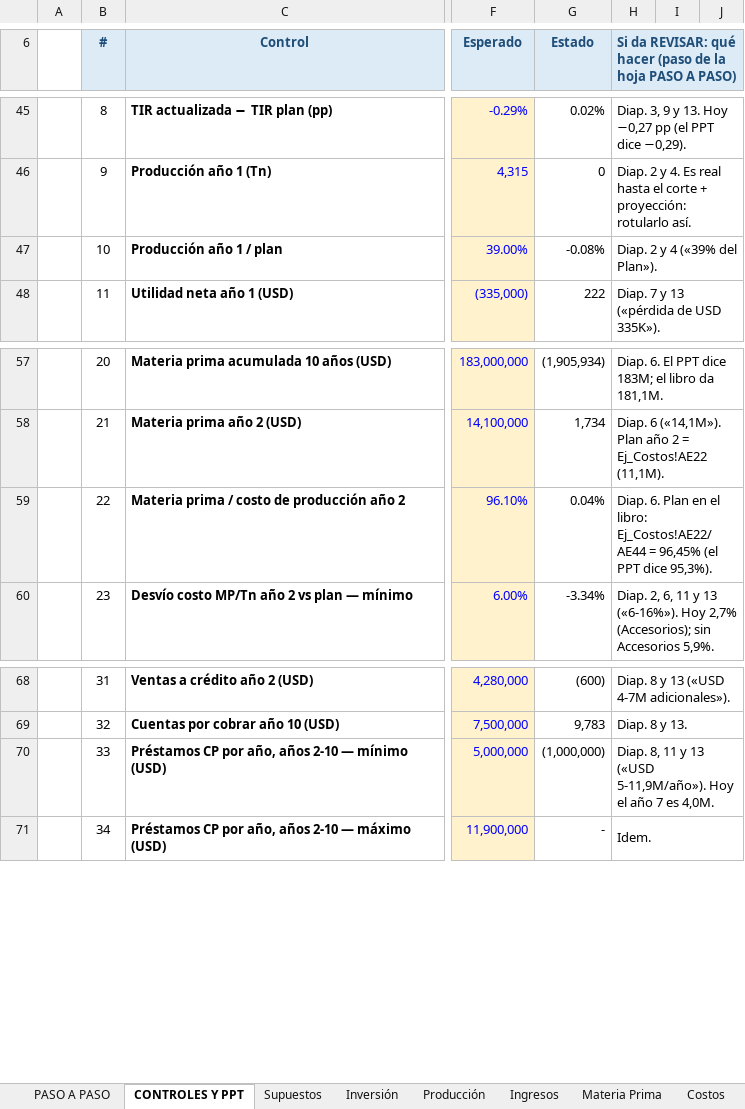
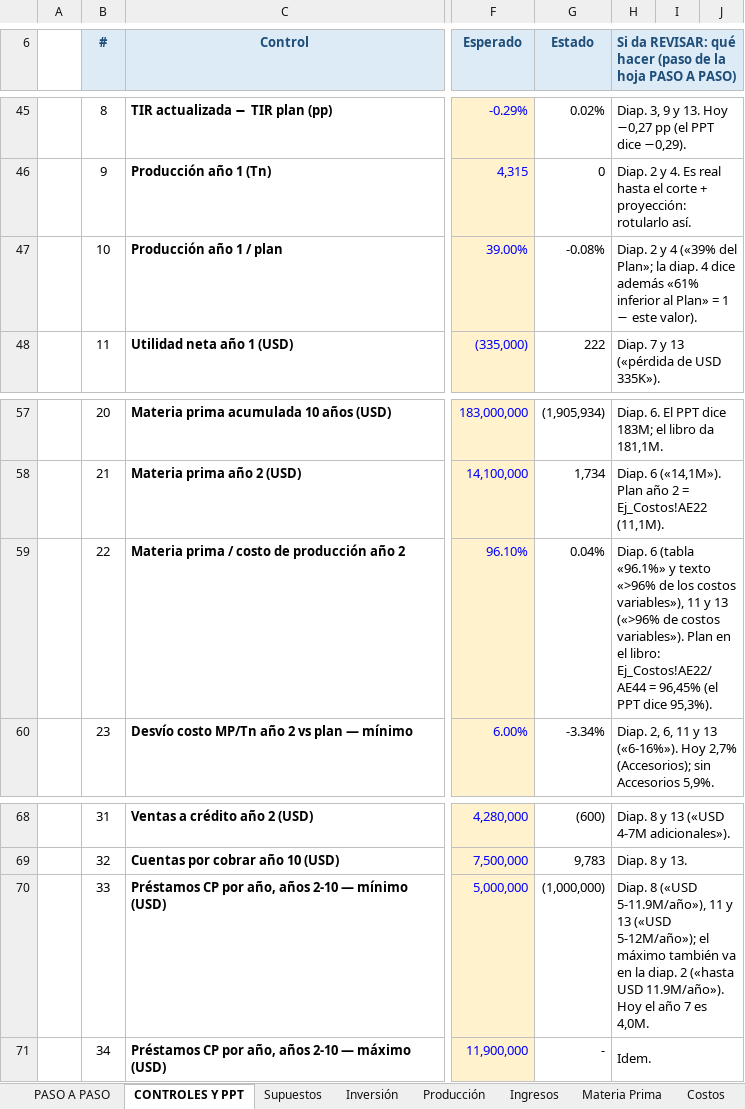
Before and after one commit to derlismorinigo97-maker/Plan-de-Negocios, an Excel workbook: alianza/Informe_Financiero_ALIANZA_DEL_ACERO_INFORME2_09062026_AJUSTADO_A_10_AÑOS_CON_GUIA.xlsx, sheet CONTROLES Y PPT, drawn as a sheet; only a part is shown, gaps mark what is left out; values as stored, in another font and other column widths than the file's, no borders; conditional formats not drawn; the diff names each change by its address in the sheet, - before the commit and + after, or states it on an @@ line.

```diff
--- a/alianza/Informe_Financiero_ALIANZA_DEL_ACERO_INFORME2_09062026_AJUSTADO_A_10_AÑOS_CON_GUIA.xlsx (sheet CONTROLES Y PPT)
+++ b/alianza/Informe_Financiero_ALIANZA_DEL_ACERO_INFORME2_09062026_AJUSTADO_A_10_AÑOS_CON_GUIA.xlsx (sheet CONTROLES Y PPT)
-H47: …(«39% del Plan»).
+H47: …(«39% del Plan»; la diap. 4 dice además «61% inferior al Plan» = 1 − este valor).
-H59: Diap. 6. Plan en…
+H59: Diap. 6 (tabla «96.1%» y texto «>96% de los costos variables»), 11 y 13 («>96% de costos variables»). Plan en…
-H70: Diap. 8, 11 y 13 («USD 5-11,9M/año»). Hoy el…
+H70: Diap. 8 («USD 5-11.9M/año»), 11 y 13 («USD 5-12M/año»); el máximo también va en la diap. 2 («hasta USD 11.9M/año»). Hoy el…
```
Also changed, not shown: sheet PASO A PASO, 1 other file.
